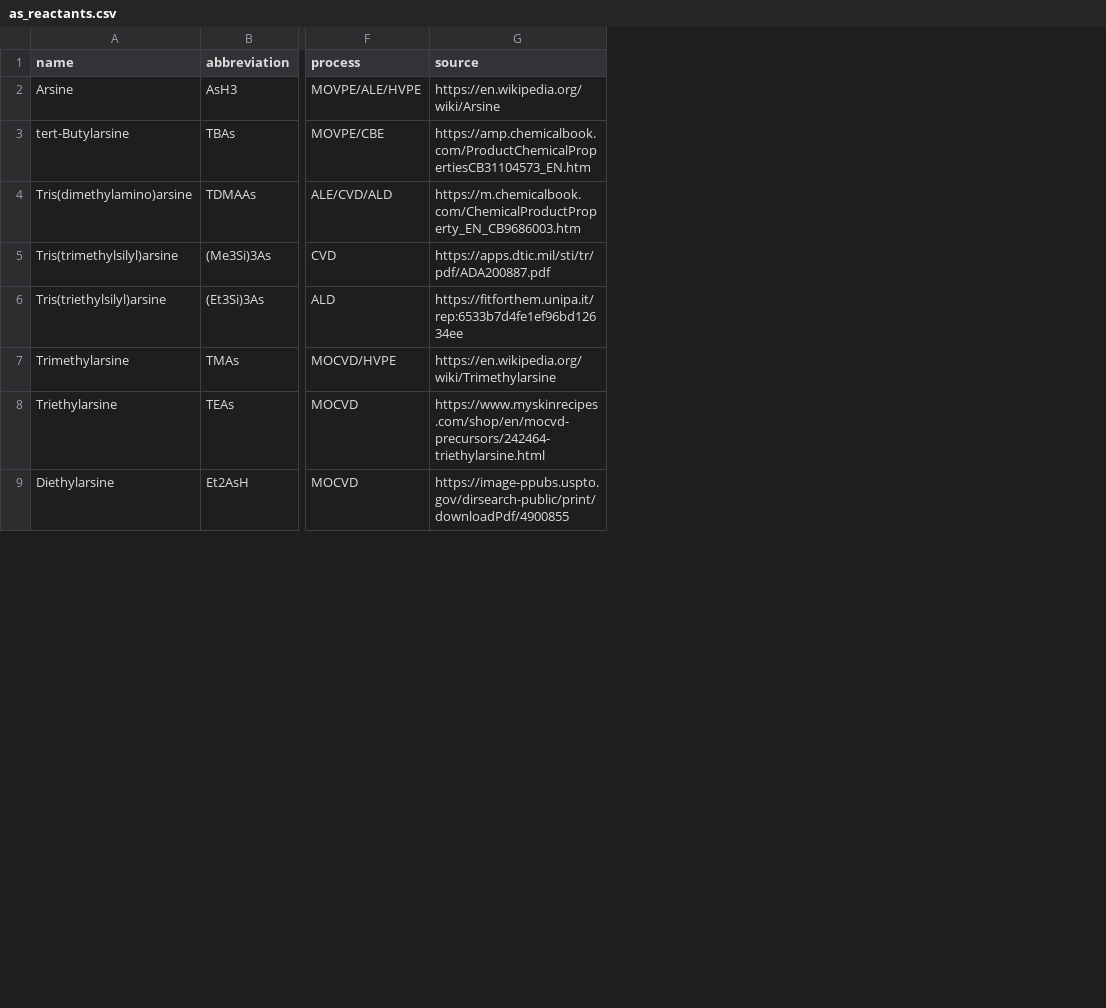
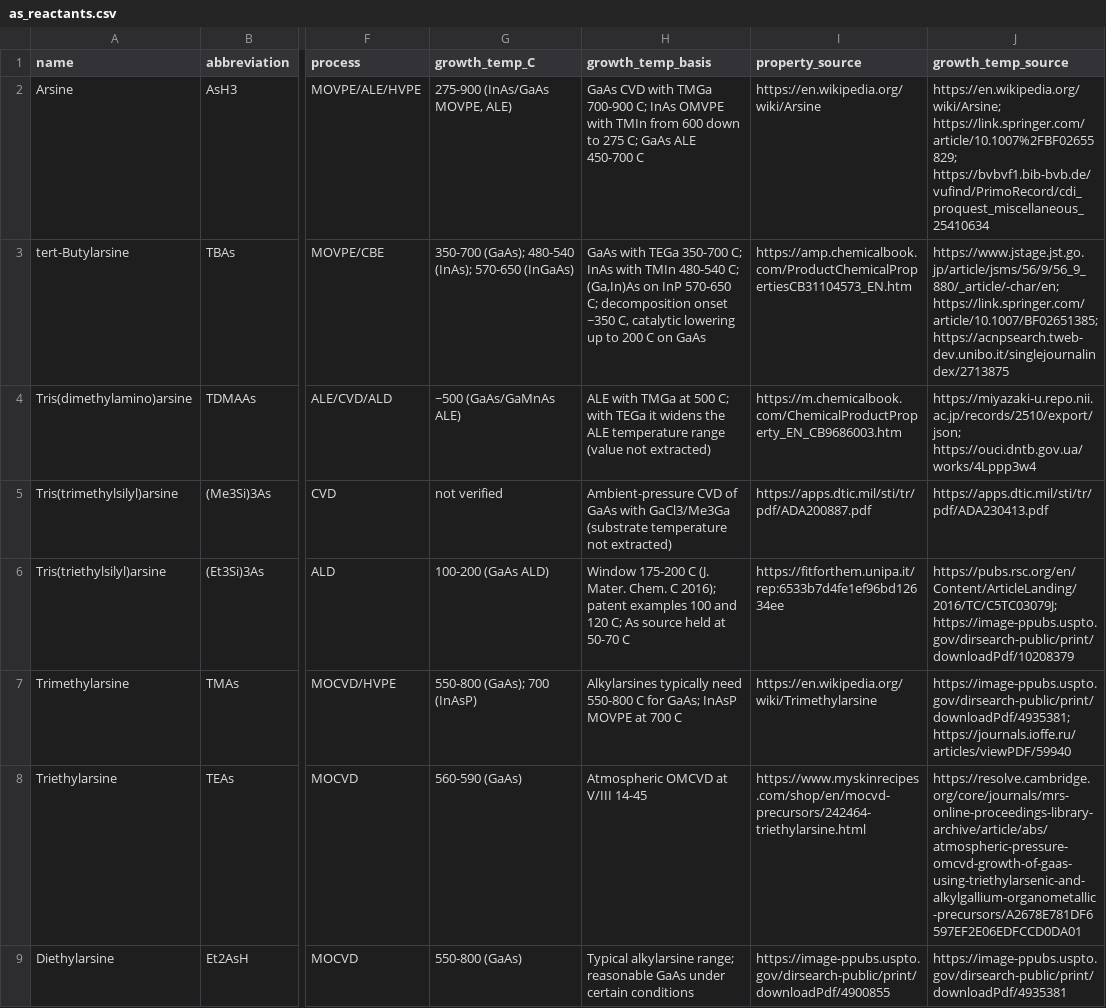
Before and after one commit to Gubonwook/memo, a CSV file: iii-v-precursors/as_reactants.csv, drawn as a sheet; only a part is shown, gaps mark what is left out; addresses are those after the commit; the diff names each change by its address in the sheet, - before the commit and + after, or states it on an @@ line.

```diff
--- a/iii-v-precursors/as_reactants.csv
+++ b/iii-v-precursors/as_reactants.csv
+column G (growth_temp_C), rows 2-9: 275-900 (InAs/GaAs MOVPE, ALE) | 350-700 (GaAs); 480-540 (InAs); 570-650 (InGaAs) | ~500 (GaAs/GaMnAs ALE) | not verified | 100-200 (GaAs ALD) | 550-800 (GaAs); 700 (InAsP) | 560-590 (GaAs) | 550-800 (GaAs)
+column H (growth_temp_basis), rows 2-9: GaAs CVD with TMGa 700-900 C; InAs OMVPE with TMIn from 600 down to 275 C; GaAs ALE 450-700 C | GaAs with TEGa 350-700 C; InAs with TMIn 480-540 C; (Ga,In)As on InP 570-650 C; decomposition onset ~350 C, catalytic lowering up to 200 C on GaAs | ALE with TMGa at 500 C; with TEGa it widens the ALE temperature range (value not extracted) | Ambient-pressure CVD of GaAs with GaCl3/Me3Ga (substrate temperature not extracted) | Window 175-200 C (J. Mater. Chem. C 2016); patent examples 100 and 120 C; As source held at 50-70 C | Alkylarsines typically need 550-800 C for GaAs; InAsP MOVPE at 700 C | Atmospheric OMCVD at V/III 14-45 | Typical alkylarsine range; reasonable GaAs under certain conditions
+column J (growth_temp_source), rows 2-9: https://en.wikipedia.org/wiki/Arsine; https://link.springer.com/article/10.1007%2FBF02655829; https://bvbvf1.bib-bvb.de/vufind/PrimoRecord/cdi_proquest_miscellaneous_25410634 | https://www.jstage.jst.go.jp/article/jsms/56/9/56_9_880/_article/-char/en; https://link.springer.com/article/10.1007/BF02651385; https://acnpsearch.tweb-dev.unibo.it/singlejournalindex/2713875 | https://miyazaki-u.repo.nii.ac.jp/records/2510/export/json; https://ouci.dntb.gov.ua/works/4Lppp3w4 | https://apps.dtic.mil/sti/tr/pdf/ADA230413.pdf | https://pubs.rsc.org/en/Content/ArticleLanding/2016/TC/C5TC03079J; https://image-ppubs.uspto.gov/dirsearch-public/print/downloadPdf/10208379 | https://image-ppubs.uspto.gov/dirsearch-public/print/downloadPdf/4935381; https://journals.ioffe.ru/articles/viewPDF/59940 | https://resolve.cambridge.org/core/journals/mrs-online-proceedings-library-archive/article/abs/atmospheric-pressure-omcvd-growth-of-gaas-using-triethylarsenic-and-alkylgallium-organometallic-precursors/A2678E781DF6597EF2E06EDFCCD0DA01 | https://image-ppubs.uspto.gov/dirsearch-public/print/downloadPdf/4935381
-I1: source
+I1: property_source
```
Also changed, not shown: iii-v-precursors/ga_precursors.csv, iii-v-precursors/in_precursors.csv, 1 other file.
